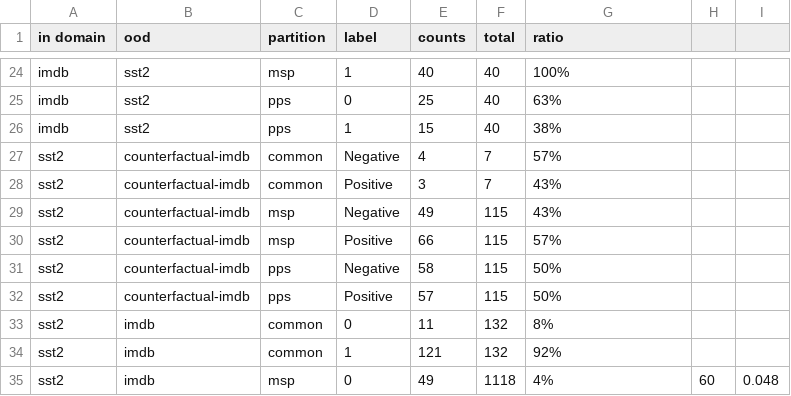
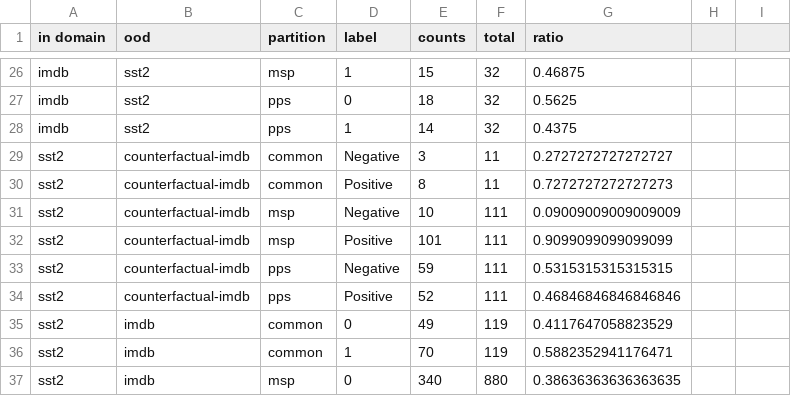
Before and after one commit to positivevaib/ood-detection, a CSV file: dataset_analyses/error_analysis/ood_error_labels_stats.csv, drawn as a sheet; only a part is shown, gaps mark what is left out; addresses are those after the commit; the diff covers the shown part only; the diff names each change by its address in the sheet, - before the commit and + after, or states it on an @@ line.

```diff
--- a/dataset_analyses/error_analysis/ood_error_labels_stats.csv
+++ b/dataset_analyses/error_analysis/ood_error_labels_stats.csv
-E26 (counts): 40
+E26 (counts): 15
-F26:F28 (total): 40
+F26:F28 (total): 32
-G26 (ratio): 100%
+G26 (ratio): 0.46875
-E27 (counts): 25
+E27 (counts): 18
-G27 (ratio): 63%
+G27 (ratio): 0.5625
-E28 (counts): 15
+E28 (counts): 14
-G28 (ratio): 38%
+G28 (ratio): 0.4375
-E29 (counts): 4
+E29 (counts): 3
-F29:F30 (total): 7
+F29:F30 (total): 11
-G29 (ratio): 57%
+G29 (ratio): 0.2727272727272727
-E30 (counts): 3
+E30 (counts): 8
-G30 (ratio): 43%
+G30 (ratio): 0.7272727272727273
-E31 (counts): 49
+E31 (counts): 10
-F31:F34 (total): 115
+F31:F34 (total): 111
-G31 (ratio): 43%
+G31 (ratio): 0.09009009009009009
-E32 (counts): 66
+E32 (counts): 101
-G32 (ratio): 57%
+G32 (ratio): 0.9099099099099099
-E33 (counts): 58
+E33 (counts): 59
-G33 (ratio): 50%
+G33 (ratio): 0.5315315315315315
-E34 (counts): 57
+E34 (counts): 52
-G34 (ratio): 50%
+G34 (ratio): 0.46846846846846846
-E35 (counts): 11
+E35 (counts): 49
-F35:F36 (total): 132
+F35:F36 (total): 119
-G35 (ratio): 8%
+G35 (ratio): 0.4117647058823529
-E36 (counts): 121
+E36 (counts): 70
-G36 (ratio): 92%
+G36 (ratio): 0.5882352941176471
-E37 (counts): 49
+E37 (counts): 340
-F37 (total): 1118
+F37 (total): 880
-G37 (ratio): 4%
+G37 (ratio): 0.38636363636363635
-H37: 60
+H37: (empty)
-I37: 0.048
+I37: (empty)
```
Also changed, not shown: 2 added rows and 76 edited cells elsewhere in this file, dataset_analyses/error_analysis/error_counts_ratios.csv, dataset_analyses/error_analysis/ood_error_counts_ratios.csv, 7 other files.
